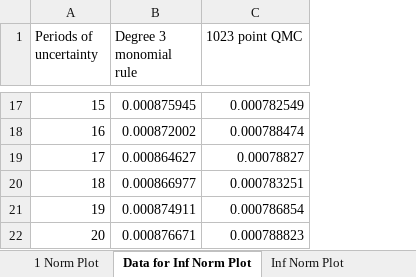
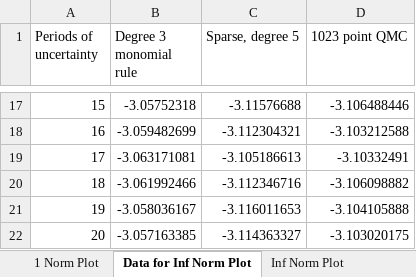
Before and after one commit to tholden/dynareOBC, an Excel workbook: Examples/CapitalConstraint/Results.xlsx, sheet Data for Inf Norm Plot, drawn as a sheet; only a part is shown, gaps mark what is left out; values as stored, in another font and other column widths than the file's, no borders; addresses are those after the commit; the diff covers the shown part only; the diff names each change by its address in the sheet, - before the commit and + after, or states it on an @@ line.

```diff
--- a/Examples/CapitalConstraint/Results.xlsx (sheet Data for Inf Norm Plot)
+++ b/Examples/CapitalConstraint/Results.xlsx (sheet Data for Inf Norm Plot)
+column C (Sparse, degree 5), rows 17-22: -3.11576688 | -3.112304321 | -3.105186613 | -3.112346716 | -3.116011653 | -3.114363327
-B17 (Degree 3 monomial rule): 0.000875945
+B17 (Degree 3 monomial rule): -3.05752318
-D17 (1023 point QMC): 0.000782549
+D17 (1023 point QMC): -3.106488446
-B18 (Degree 3 monomial rule): 0.000872002
+B18 (Degree 3 monomial rule): -3.059482699
-D18 (1023 point QMC): 0.000788474
+D18 (1023 point QMC): -3.103212588
-B19 (Degree 3 monomial rule): 0.000864627
+B19 (Degree 3 monomial rule): -3.063171081
-D19 (1023 point QMC): 0.00078827
+D19 (1023 point QMC): -3.10332491
-B20 (Degree 3 monomial rule): 0.000866977
+B20 (Degree 3 monomial rule): -3.061992466
-D20 (1023 point QMC): 0.000783251
+D20 (1023 point QMC): -3.106098882
-B21 (Degree 3 monomial rule): 0.000874911
+B21 (Degree 3 monomial rule): -3.058036167
-D21 (1023 point QMC): 0.000786854
+D21 (1023 point QMC): -3.104105888
-B22 (Degree 3 monomial rule): 0.000876671
+B22 (Degree 3 monomial rule): -3.057163385
-D22 (1023 point QMC): 0.000788823
+D22 (1023 point QMC): -3.103020175
```
Also changed, not shown: 30 edited cells elsewhere in this sheet, sheet Data for 1 Norm Plot, sheet Source Data, charts or pictures.
